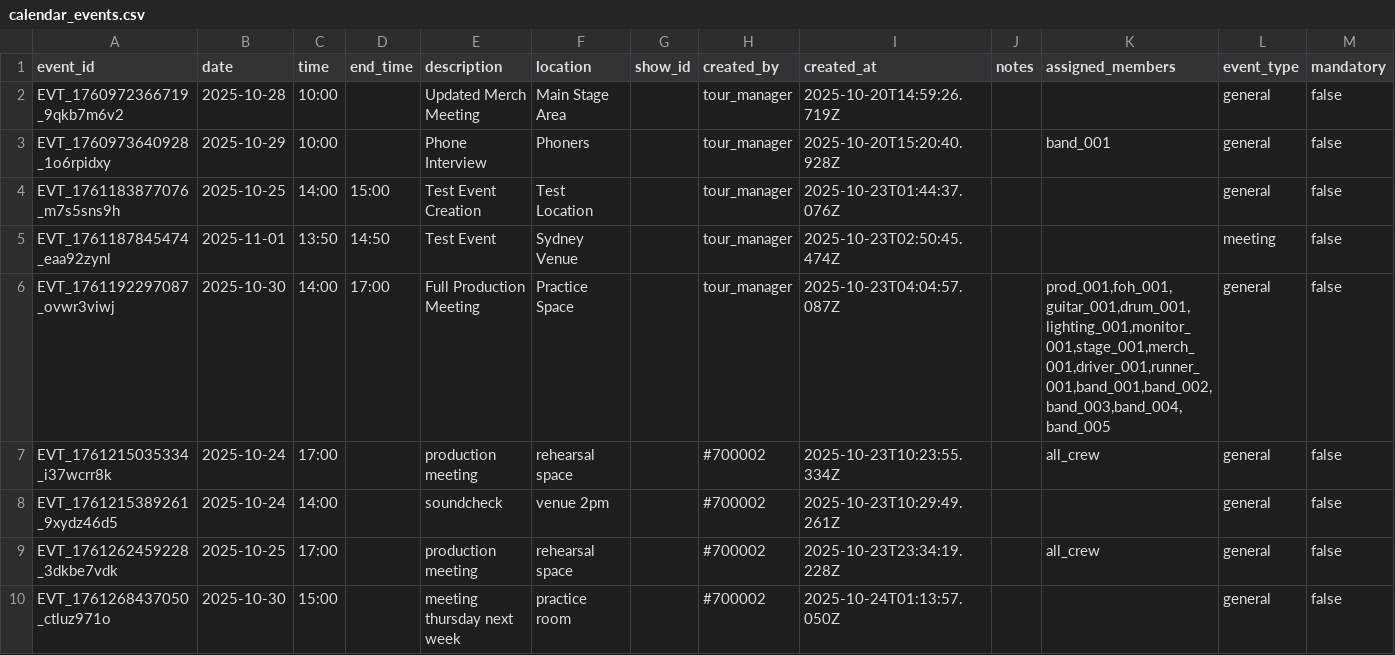
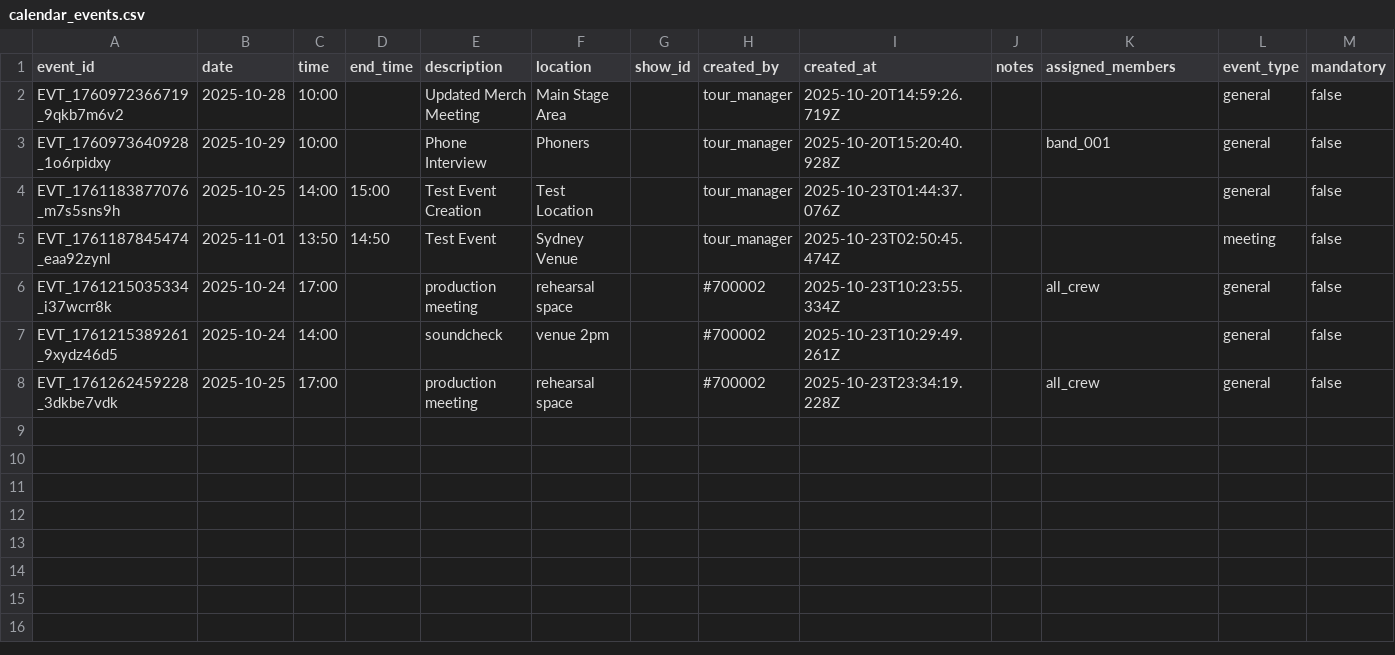
Before and after one commit to PizaSukeruton/tmbot3000v0, a CSV file: backend/data/calendar_events.csv, drawn as a sheet; the diff names each change by its address in the sheet, - before the commit and + after, or states it on an @@ line.

```diff
--- a/backend/data/calendar_events.csv
+++ b/backend/data/calendar_events.csv
-row 6: EVT_1761192297087_ovwr3viwj | 2025-10-30 | 14:00 | 17:00 | Full Production Meeting | Practice Space |  | tour_manager | 2025-10-23T04:04:57.087Z |  | prod_001,foh_001,guitar_001,drum_001,lighting_001,monitor_001,stage_001,merch_001,driver_001,runner_001,band_001,band_002,band_003,band_004,band_005 | general | false
-row 10: EVT_1761268437050_ctluz971o | 2025-10-30 | 15:00 |  | meeting thursday next week | practice room |  | #700002 | 2025-10-24T01:13:57.050Z |  |  | general | false
```
Also changed, not shown: backend/data/merch_sales.csv, backend/data/travel_flights.csv, 6 other files.
